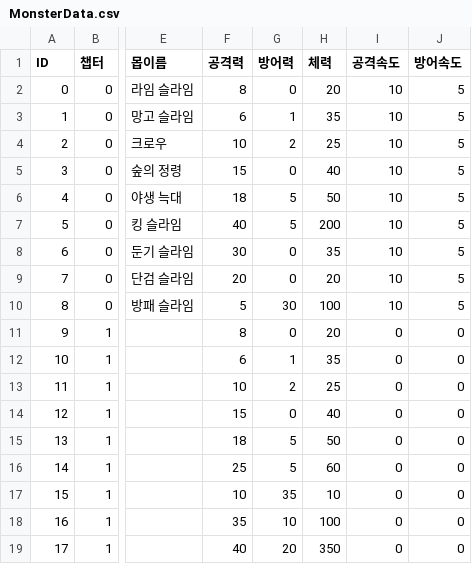
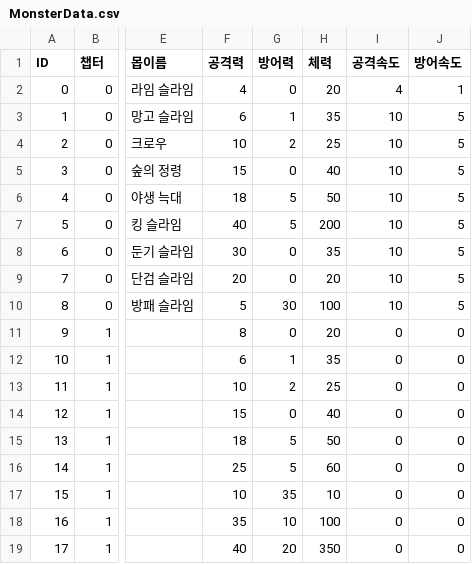
Before and after one commit to IO-DOG/TheSword, a CSV file: Assets/@Resources/Data/Excel/MonsterData.csv, drawn as a sheet; only a part is shown, gaps mark what is left out; the diff names each change by its address in the sheet, - before the commit and + after, or states it on an @@ line.

```diff
--- a/Assets/@Resources/Data/Excel/MonsterData.csv
+++ b/Assets/@Resources/Data/Excel/MonsterData.csv
-F2 (공격력): 8
+F2 (공격력): 4
-I2 (공격속도): 10
+I2 (공격속도): 4
-J2 (방어속도): 5
+J2 (방어속도): 1
```
Also changed, not shown: Assets/@Resources/Data/Excel/PlayerData.csv, 8 other files.
